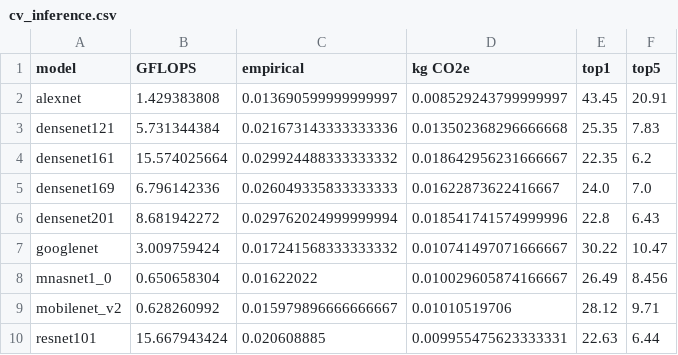
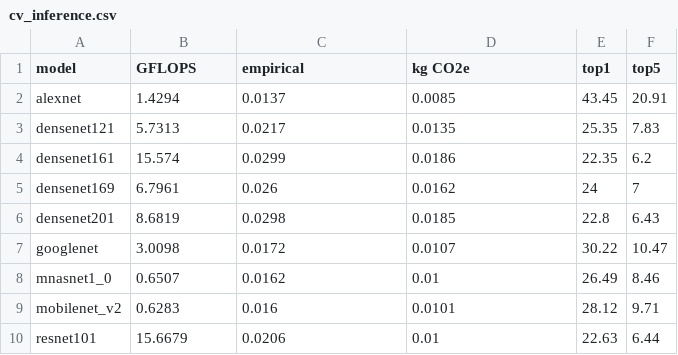
Before and after one commit to MScDissertation/model_hub, a CSV file: results/cv_inference.csv, drawn as a sheet; only a part is shown; the diff covers the shown part only.

```diff
--- a/results/cv_inference.csv
+++ b/results/cv_inference.csv
@@ -1,10 +1,10 @@
 model,GFLOPS,empirical,kg CO2e,top1,top5
-alexnet,1.429383808,0.013690599999999997,0.008529243799999997,43.45,20.91
-densenet121,5.731344384,0.021673143333333336,0.013502368296666668,25.35,7.83
-densenet161,15.574025664,0.029924488333333332,0.018642956231666667,22.35,6.2
-densenet169,6.796142336,0.026049335833333333,0.01622873622416667,24.0,7.0
-densenet201,8.681942272,0.029762024999999994,0.018541741574999996,22.8,6.43
-googlenet,3.009759424,0.017241568333333332,0.010741497071666667,30.22,10.47
-mnasnet1_0,0.650658304,0.01622022,0.010029605874166667,26.49,8.456
-mobilenet_v2,0.628260992,0.015979896666666667,0.01010519706,28.12,9.71
-resnet101,15.667943424,0.020608885,0.009955475623333331,22.63,6.44
+alexnet,1.4294,0.0137,0.0085,43.45,20.91
+densenet121,5.7313,0.0217,0.0135,25.35,7.83
+densenet161,15.574,0.0299,0.0186,22.35,6.2
+densenet169,6.7961,0.026,0.0162,24,7
+densenet201,8.6819,0.0298,0.0185,22.8,6.43
+googlenet,3.0098,0.0172,0.0107,30.22,10.47
+mnasnet1_0,0.6507,0.0162,0.01,26.49,8.46
+mobilenet_v2,0.6283,0.016,0.0101,28.12,9.71
+resnet101,15.6679,0.0206,0.01,22.63,6.44
```
Also changed, not shown: 54 edited cells elsewhere in this file, results/cv_training.csv.
